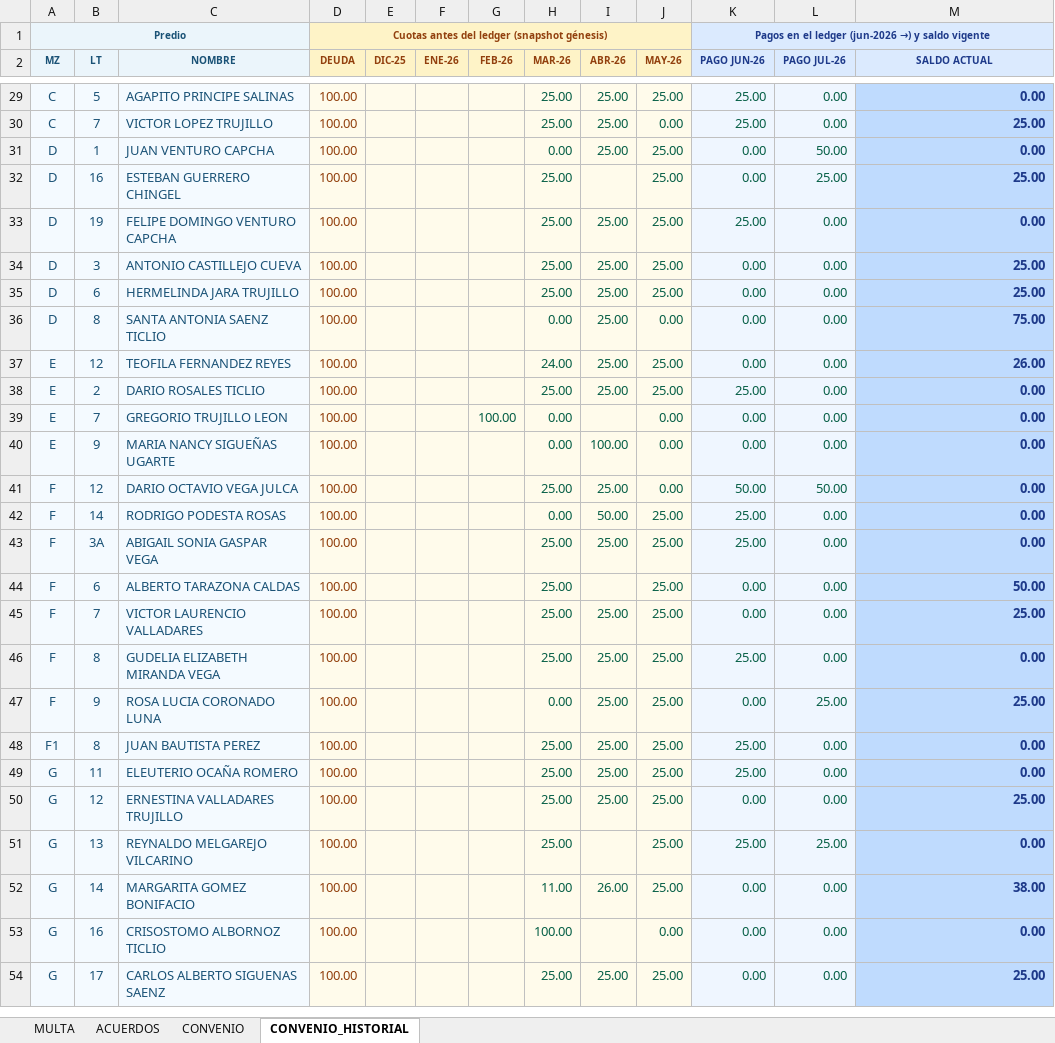
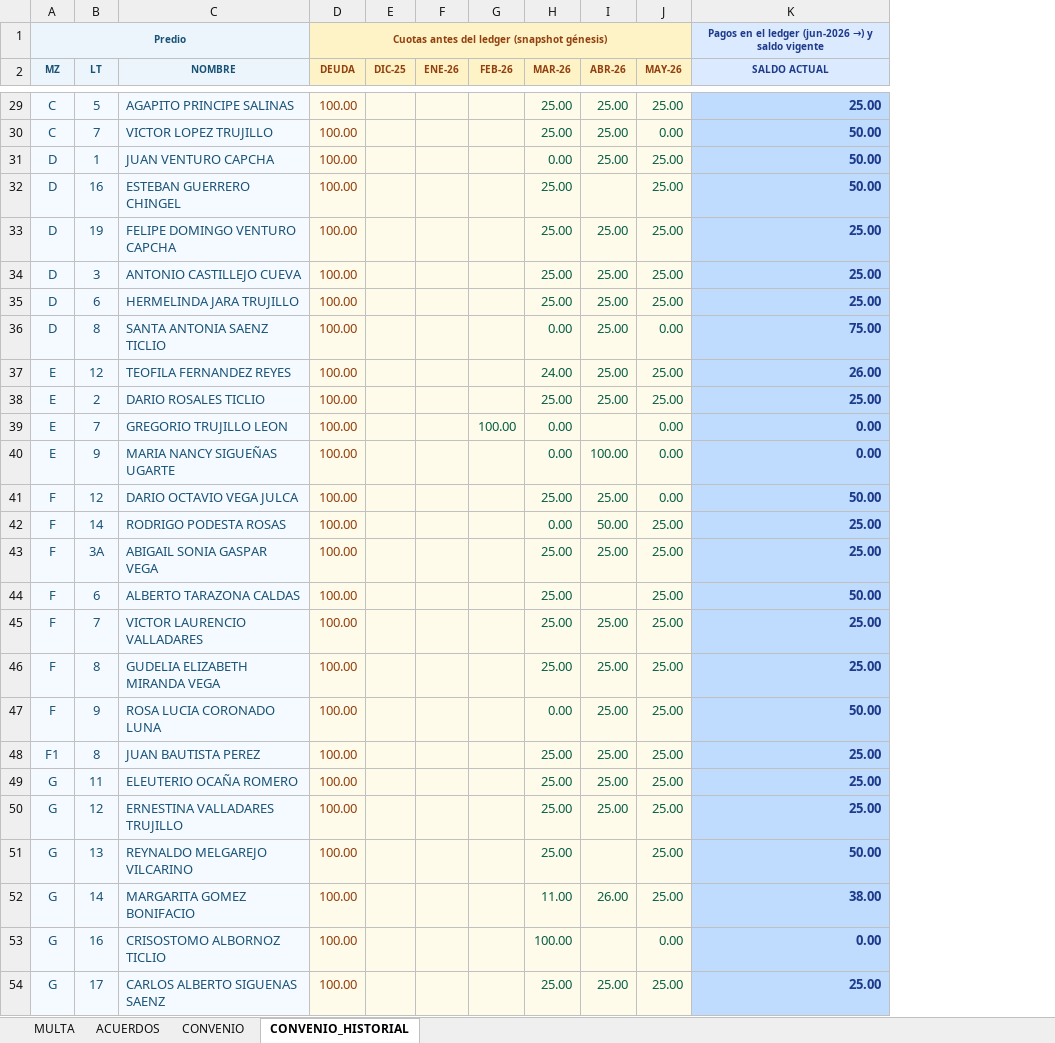
Before and after one commit to Thariel198/jaas-saas, an Excel workbook: shared/vista_seguimiento_pueblo.xlsx, sheet CONVENIO_HISTORIAL, drawn as a sheet; only a part is shown, gaps mark what is left out; values as stored, in another font and other column widths than the file's, no borders; removed rows and columns are numbered as before the commit, all else as after; the diff covers the shown part only; the diff names each change by its address in the sheet, - before the commit and + after, or states it on an @@ line.

```diff
--- a/shared/vista_seguimiento_pueblo.xlsx (sheet CONVENIO_HISTORIAL)
+++ b/shared/vista_seguimiento_pueblo.xlsx (sheet CONVENIO_HISTORIAL)
-column K (PAGO JUN-26), row 1: Pagos en el ledger (jun-2026 →) y saldo vigente; rows 29-54: 25.00 | 25.00 | 0.00 | 0.00 | 25.00 | 0.00 | 0.00 | 0.00 | 0.00 | 25.00 | 0.00 | 0.00 | 50.00 | 25.00 | 25.00 | 0.00 | 0.00 | 25.00 | 0.00 | 25.00 | 25.00 | 0.00 | 25.00 | 0.00 | 0.00 | 0.00
-column L (PAGO JUL-26), rows 29-54: 0.00 | 0.00 | 50.00 | 25.00 | 0.00 | 0.00 | 0.00 | 0.00 | 0.00 | 0.00 | 0.00 | 0.00 | 50.00 | 0.00 | 0.00 | 0.00 | 0.00 | 0.00 | 25.00 | 0.00 | 0.00 | 0.00 | 25.00 | 0.00 | 0.00 | 0.00
-K1 (SALDO ACTUAL): (empty)
+K1 (SALDO ACTUAL): Pagos en el ledger (jun-2026 →) y saldo vigente
-K1 fill: none
+K1 fill: #DBEAFE
-K29 (SALDO ACTUAL): 0.00
+K29 (SALDO ACTUAL): 25.00
-K30 (SALDO ACTUAL): 25.00
+K30 (SALDO ACTUAL): 50.00
-K31 (SALDO ACTUAL): 0.00
+K31 (SALDO ACTUAL): 50.00
-K32 (SALDO ACTUAL): 25.00
+K32 (SALDO ACTUAL): 50.00
-K33 (SALDO ACTUAL): 0.00
+K33 (SALDO ACTUAL): 25.00
-K38 (SALDO ACTUAL): 0.00
+K38 (SALDO ACTUAL): 25.00
-K41 (SALDO ACTUAL): 0.00
+K41 (SALDO ACTUAL): 50.00
-K42:K43 (SALDO ACTUAL): 0.00
+K42:K43 (SALDO ACTUAL): 25.00
-K46 (SALDO ACTUAL): 0.00
+K46 (SALDO ACTUAL): 25.00
-K47 (SALDO ACTUAL): 25.00
+K47 (SALDO ACTUAL): 50.00
-K48:K49 (SALDO ACTUAL): 0.00
+K48:K49 (SALDO ACTUAL): 25.00
-K51 (SALDO ACTUAL): 0.00
+K51 (SALDO ACTUAL): 50.00
```
Also changed, not shown: 83 edited cells elsewhere in this sheet, sheet MULTA, sheet ACUERDOS, sheet CONVENIO, 5_cobranza/inputs/correcciones_lote.xlsx, shared/blancos_acumulados.xlsx, 26 other files.
